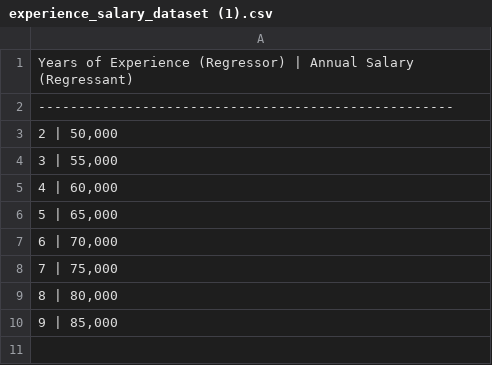
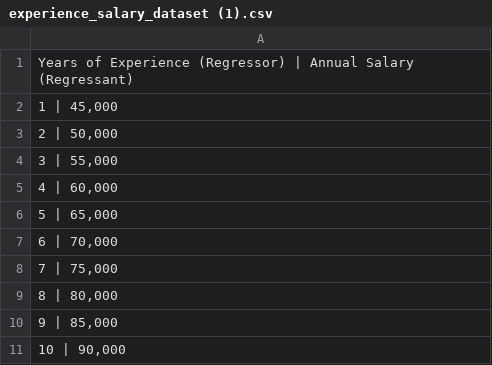
Before and after one commit to Gokhman07/YU-DATASETS, a CSV file: experience_salary_dataset (1).csv, drawn as a sheet.

Commit message:
Update experience_salary_dataset (1).csv

```diff
--- a/experience_salary_dataset (1).csv
+++ b/experience_salary_dataset (1).csv
@@ -1,3 +1,3 @@
 "Years of Experience (Regressor) | Annual Salary (Regressant)"
-"----------------------------------------------------"
+"1                                                 | 45,000"
 "2                                                 | 50,000"
@@ -10 +10,2 @@
 "9                                                 | 85,000"
+"10                                                | 90,000"
```
